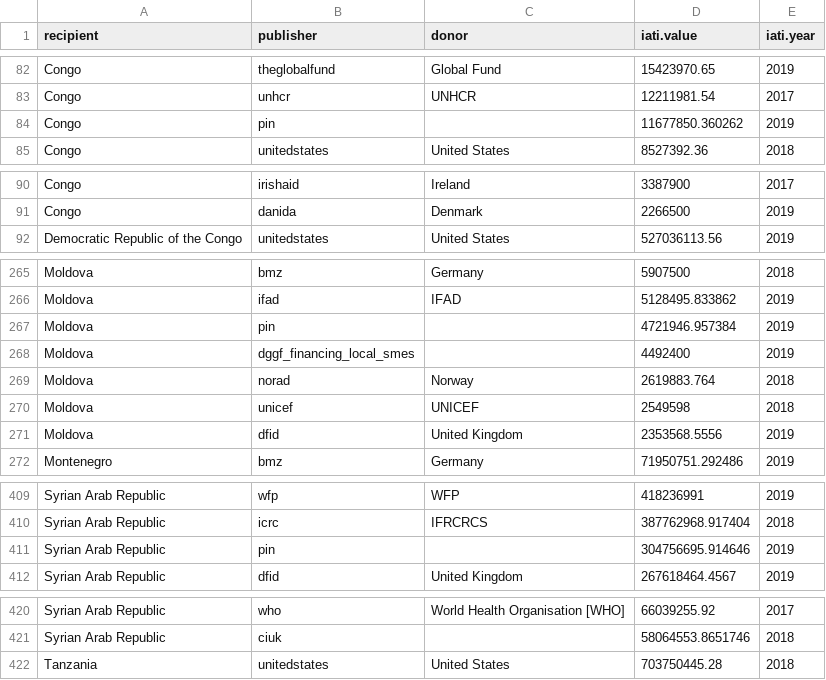
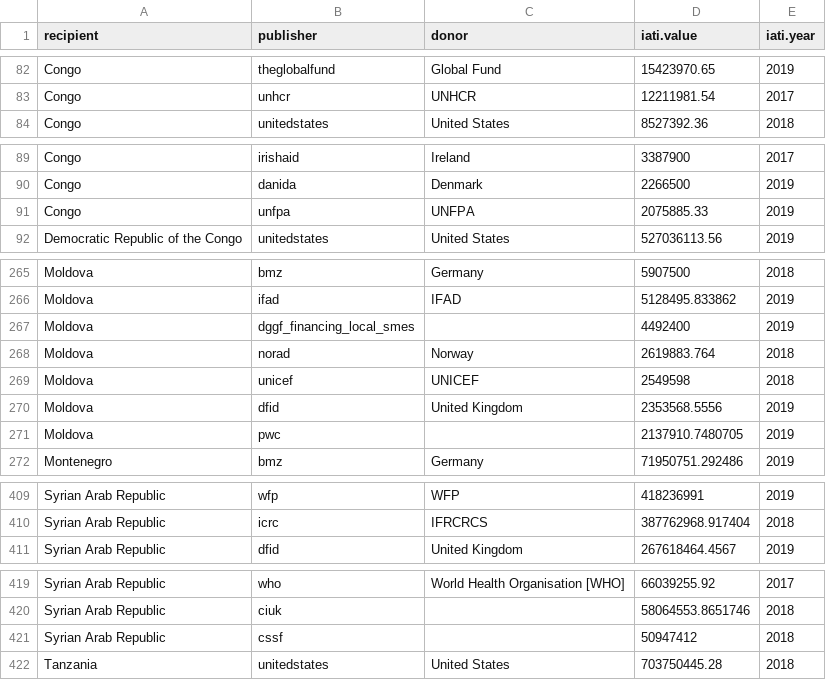
Before and after one commit to akmiller01/IATI-annual-report-2020, a CSV file: output/transactions_by_recipient.csv, drawn as a sheet; only a part is shown, gaps mark what is left out; removed rows and columns are numbered as before the commit, all else as after; the diff names each change by its address in the sheet, - before the commit and + after, or states it on an @@ line.

```diff
--- a/output/transactions_by_recipient.csv
+++ b/output/transactions_by_recipient.csv
-row 84: Congo | pin |  | 11677850.360262 | 2019
+row 91: Congo | unfpa | UNFPA | 2075885.33 | 2019
-row 267: Moldova | pin |  | 4721946.957384 | 2019
+row 271: Moldova | pwc |  | 2137910.7480705 | 2019
-row 411: Syrian Arab Republic | pin |  | 304756695.914646 | 2019
+row 421: Syrian Arab Republic | cssf |  | 50947412 | 2018
```
Also changed, not shown: output/merged_by_recipient.csv, 1 other file.
